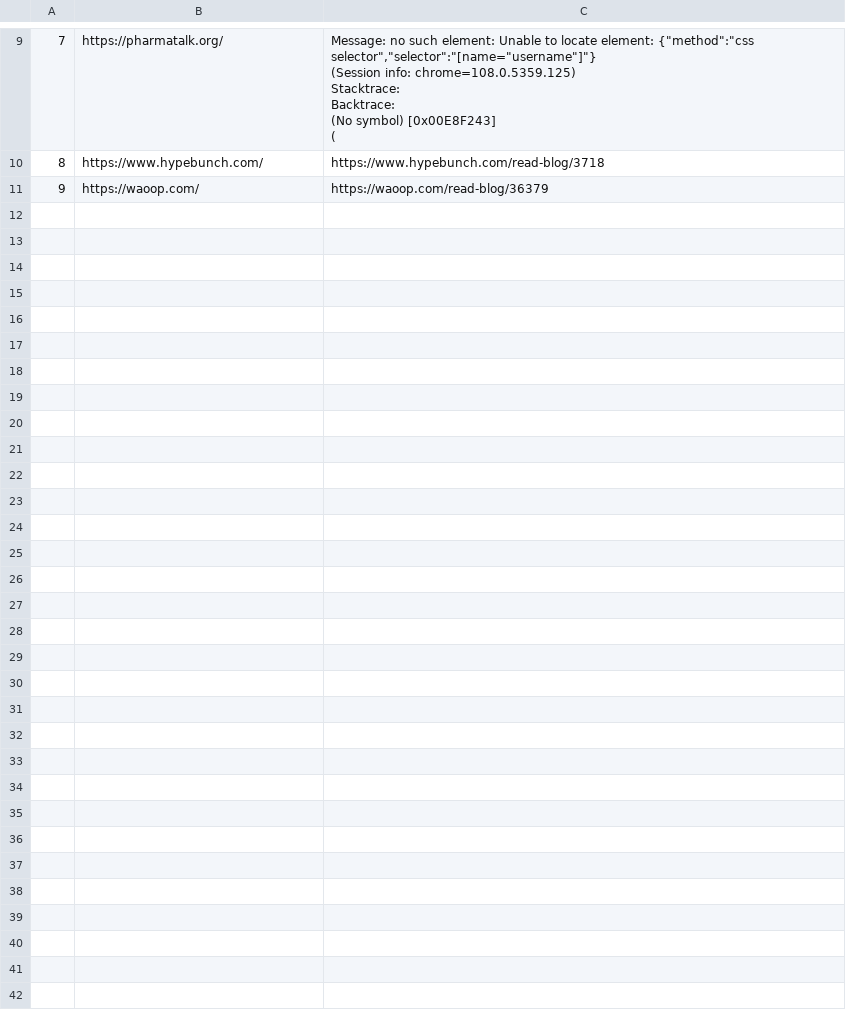
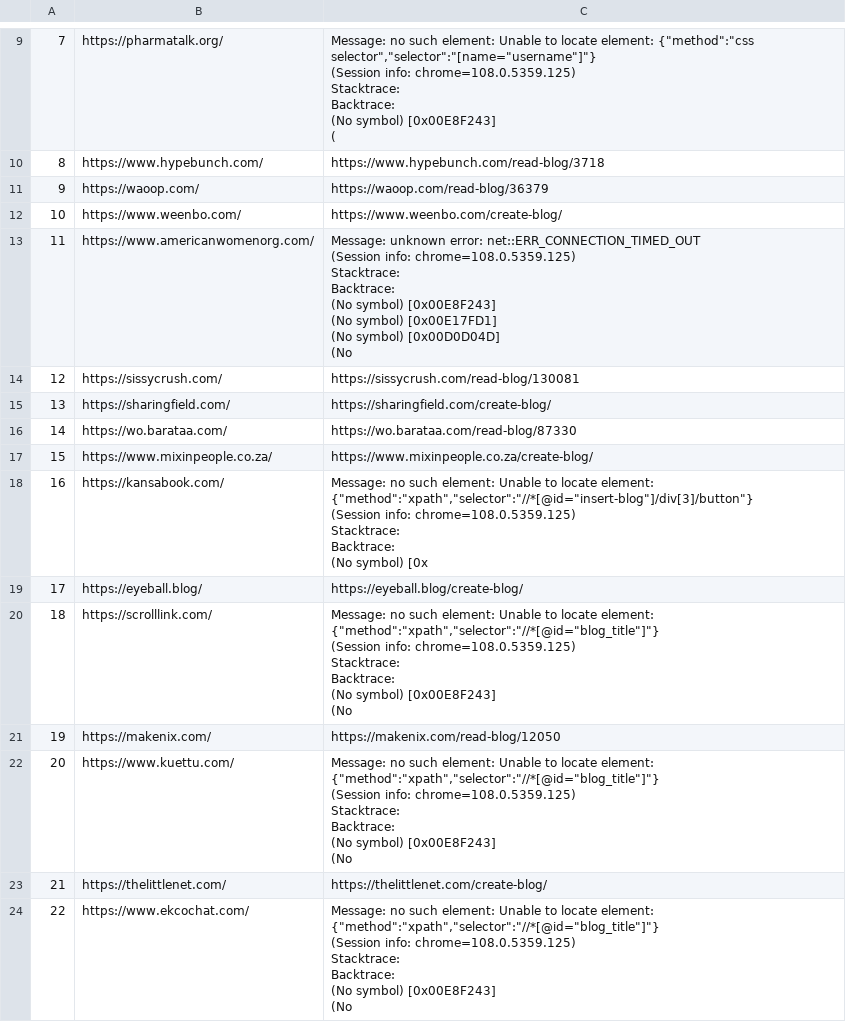
Before and after one commit to innovatorfarman/BlogAutomation, a CSV file: file1.csv, drawn as a sheet; only a part is shown, gaps mark what is left out; ↵ is a line break in a cell; the diff names each change by its address in the sheet, - before the commit and + after, or states it on an @@ line.

```diff
--- a/file1.csv
+++ b/file1.csv
+row 12: 10 | https://www.weenbo.com/ | https://www.weenbo.com/create-blog/
+row 13: 11 | https://www.americanwomenorg.com/ | Message: unknown error: net::ERR_CONNECTION_TIMED_OUT ↵ (Session info: chrome=108.0.5359.125) ↵ Stacktrace: ↵ Backtrace: ↵ (No symbol) [0x00E8F243] ↵ (No symbol) [0x00E17FD1] ↵ (No symbol) [0x00D0D04D] ↵ (No
+row 14: 12 | https://sissycrush.com/ | https://sissycrush.com/read-blog/130081
+row 15: 13 | https://sharingfield.com/ | https://sharingfield.com/create-blog/
+row 16: 14 | https://wo.barataa.com/ | https://wo.barataa.com/read-blog/87330
+row 17: 15 | https://www.mixinpeople.co.za/ | https://www.mixinpeople.co.za/create-blog/
+row 18: 16 | https://kansabook.com/ | Message: no such element: Unable to locate element: {"method":"xpath","selector":"//*[@id="insert-blog"]/div[3]/button"} ↵ (Session info: chrome=108.0.5359.125) ↵ Stacktrace: ↵ Backtrace: ↵ (No symbol) [0x
+row 19: 17 | https://eyeball.blog/ | https://eyeball.blog/create-blog/
+row 20: 18 | https://scrolllink.com/ | Message: no such element: Unable to locate element: {"method":"xpath","selector":"//*[@id="blog_title"]"} ↵ (Session info: chrome=108.0.5359.125) ↵ Stacktrace: ↵ Backtrace: ↵ (No symbol) [0x00E8F243] ↵ (No
+row 21: 19 | https://makenix.com/ | https://makenix.com/read-blog/12050
+row 22: 20 | https://www.kuettu.com/ | Message: no such element: Unable to locate element: {"method":"xpath","selector":"//*[@id="blog_title"]"} ↵ (Session info: chrome=108.0.5359.125) ↵ Stacktrace: ↵ Backtrace: ↵ (No symbol) [0x00E8F243] ↵ (No
+row 23: 21 | https://thelittlenet.com/ | https://thelittlenet.com/create-blog/
+row 24: 22 | https://www.ekcochat.com/ | Message: no such element: Unable to locate element: {"method":"xpath","selector":"//*[@id="blog_title"]"} ↵ (Session info: chrome=108.0.5359.125) ↵ Stacktrace: ↵ Backtrace: ↵ (No symbol) [0x00E8F243] ↵ (No
```
Also changed, not shown: 3 other files.
